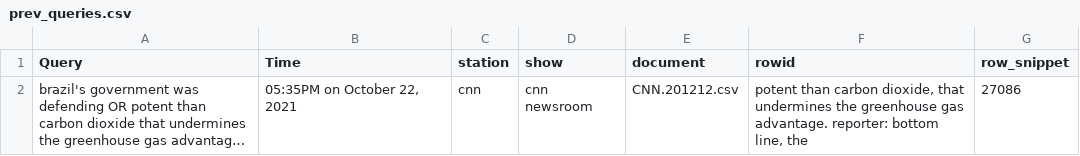
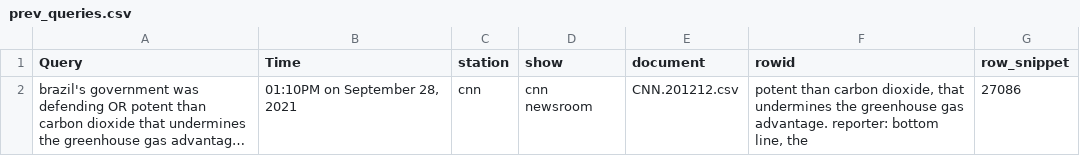
Before and after one commit to surya-varathan/NewsSearchEngine, a CSV file: data/prev_queries.csv, drawn as a sheet; long unchanged cells end in …; the diff names each change by its address in the sheet, - before the commit and + after, or states it on an @@ line.

```diff
--- a/data/prev_queries.csv
+++ b/data/prev_queries.csv
-B2 (Time): 05:35PM on October 22, 2021
+B2 (Time): 01:10PM on September 28, 2021
```
Also changed, not shown: 16 other files.
